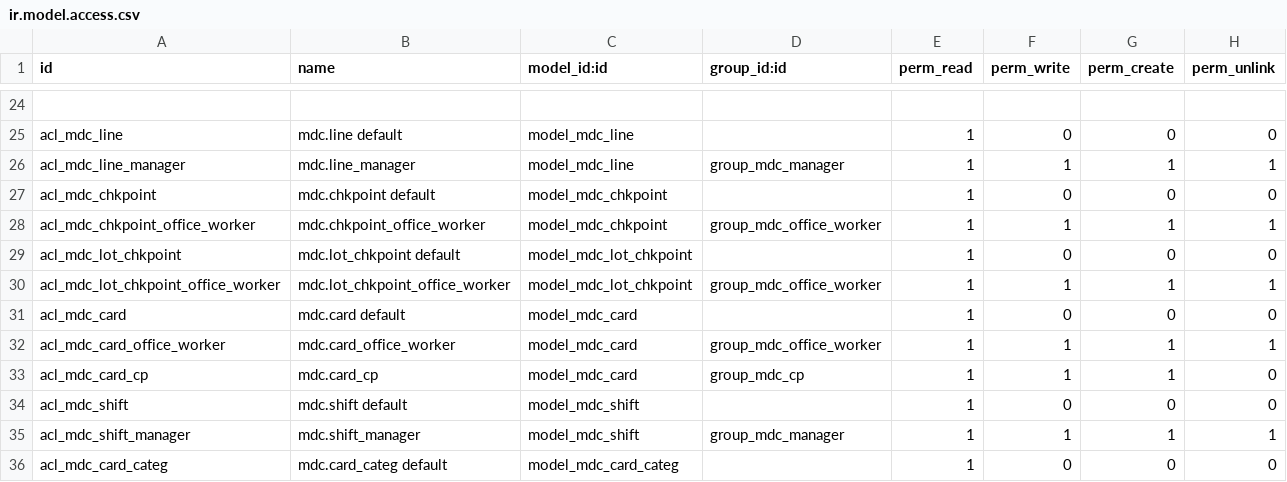
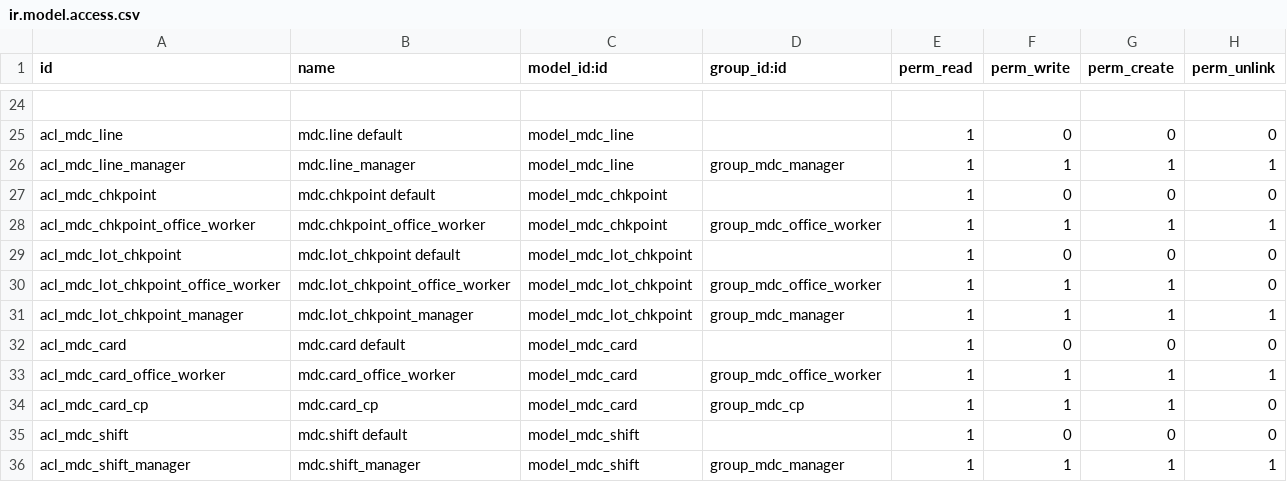
Before and after one commit to solvosci/manufacture, a CSV file: mdc/security/ir.model.access.csv, drawn as a sheet; only a part is shown, gaps mark what is left out; the shorter side is filled out with more unchanged rows.

```diff
--- a/mdc/security/ir.model.access.csv
+++ b/mdc/security/ir.model.access.csv
@@ -29,3 +29,4 @@ acl_mdc_chkpoint_office_worker,mdc.chkpoint_office_worker,model_mdc_chkpoint,gro
 acl_mdc_lot_chkpoint,mdc.lot_chkpoint default,model_mdc_lot_chkpoint,,1,0,0,0
-acl_mdc_lot_chkpoint_office_worker,mdc.lot_chkpoint_office_worker,model_mdc_lot_chkpoint,group_mdc_office_worker,1,1,1,1
+acl_mdc_lot_chkpoint_office_worker,mdc.lot_chkpoint_office_worker,model_mdc_lot_chkpoint,group_mdc_office_worker,1,1,1,0
+acl_mdc_lot_chkpoint_manager,mdc.lot_chkpoint_manager,model_mdc_lot_chkpoint,group_mdc_manager,1,1,1,1
 acl_mdc_card,mdc.card default,model_mdc_card,,1,0,0,0
```
Also changed, not shown: 1 other file.
